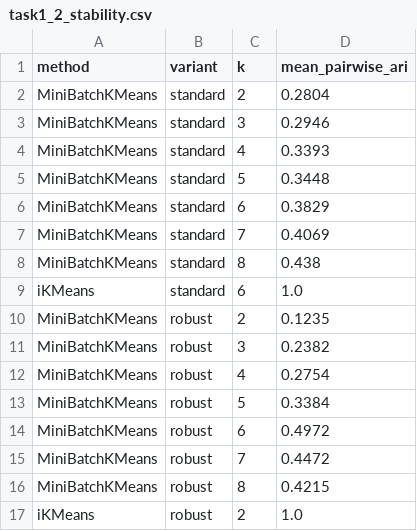
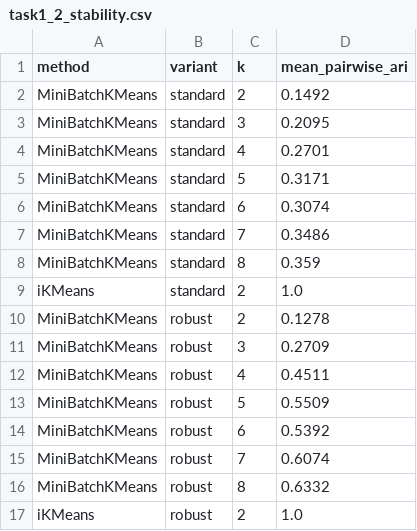
Before and after one commit to zDud4s/ANSup-hotel-project, a CSV file: tables/task1_2_stability.csv, drawn as a sheet.

```diff
--- a/tables/task1_2_stability.csv
+++ b/tables/task1_2_stability.csv
@@ -1,17 +1,17 @@
 method,variant,k,mean_pairwise_ari
-MiniBatchKMeans,standard,2,0.2804
-MiniBatchKMeans,standard,3,0.2946
-MiniBatchKMeans,standard,4,0.3393
-MiniBatchKMeans,standard,5,0.3448
-MiniBatchKMeans,standard,6,0.3829
-MiniBatchKMeans,standard,7,0.4069
-MiniBatchKMeans,standard,8,0.438
-iKMeans,standard,6,1.0
-MiniBatchKMeans,robust,2,0.1235
-MiniBatchKMeans,robust,3,0.2382
-MiniBatchKMeans,robust,4,0.2754
-MiniBatchKMeans,robust,5,0.3384
-MiniBatchKMeans,robust,6,0.4972
-MiniBatchKMeans,robust,7,0.4472
-MiniBatchKMeans,robust,8,0.4215
+MiniBatchKMeans,standard,2,0.1492
+MiniBatchKMeans,standard,3,0.2095
+MiniBatchKMeans,standard,4,0.2701
+MiniBatchKMeans,standard,5,0.3171
+MiniBatchKMeans,standard,6,0.3074
+MiniBatchKMeans,standard,7,0.3486
+MiniBatchKMeans,standard,8,0.359
+iKMeans,standard,2,1.0
+MiniBatchKMeans,robust,2,0.1278
+MiniBatchKMeans,robust,3,0.2709
+MiniBatchKMeans,robust,4,0.4511
+MiniBatchKMeans,robust,5,0.5509
+MiniBatchKMeans,robust,6,0.5392
+MiniBatchKMeans,robust,7,0.6074
+MiniBatchKMeans,robust,8,0.6332
 iKMeans,robust,2,1.0
```
Also changed, not shown: experiments.csv, tables/task1_2_summary.csv, 3 other files.
